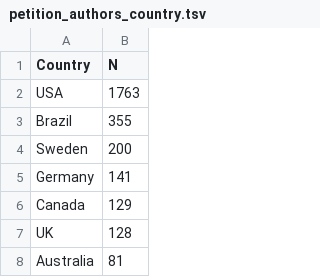
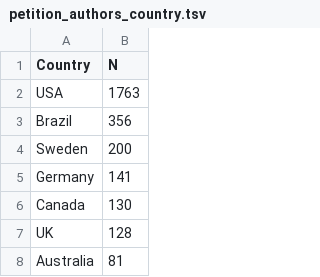
Before and after one commit to russelljjarvis/ProtectingBiodiversityLetter, a TSV file: petition_authors_country.tsv, drawn as a sheet; only a part is shown.

```diff
--- a/petition_authors_country.tsv
+++ b/petition_authors_country.tsv
@@ -2,6 +2,6 @@
 "USA"	1763
-"Brazil"	355
+"Brazil"	356
 "Sweden"	200
 "Germany"	141
-"Canada"	129
+"Canada"	130
 "UK"	128
```
Also changed, not shown: petition_authors.tsv, 5 other files.
